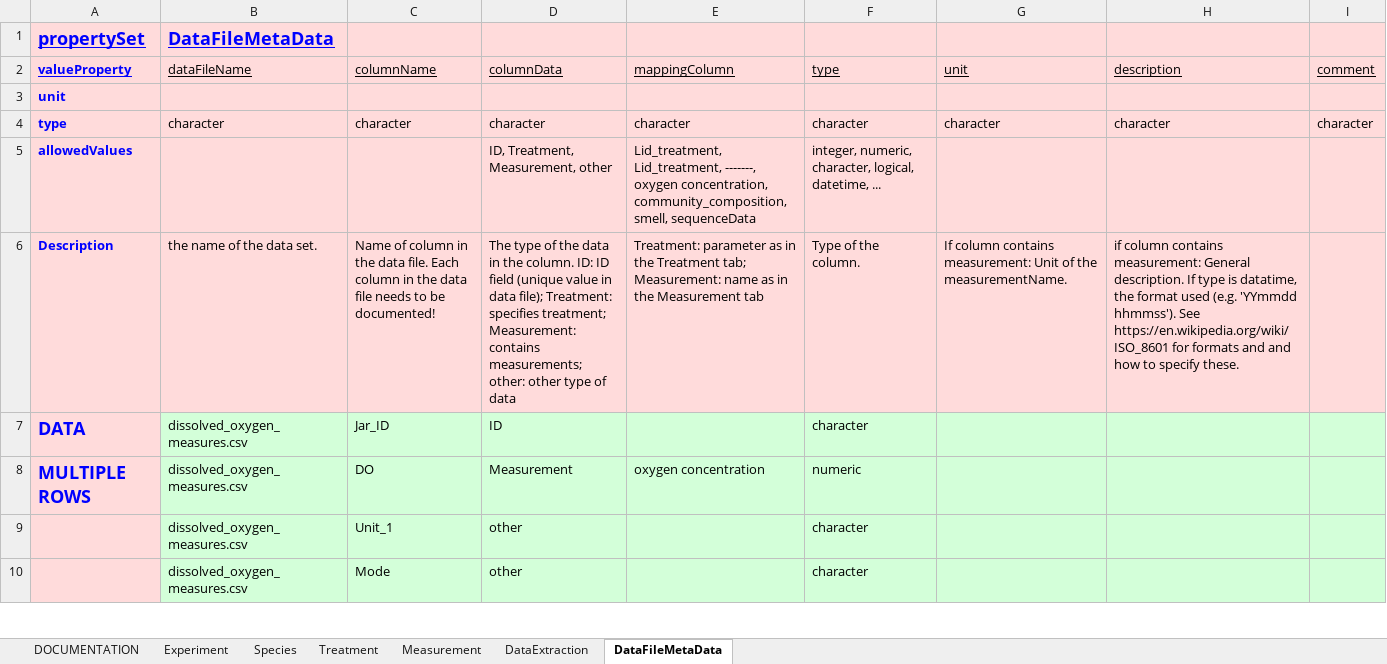
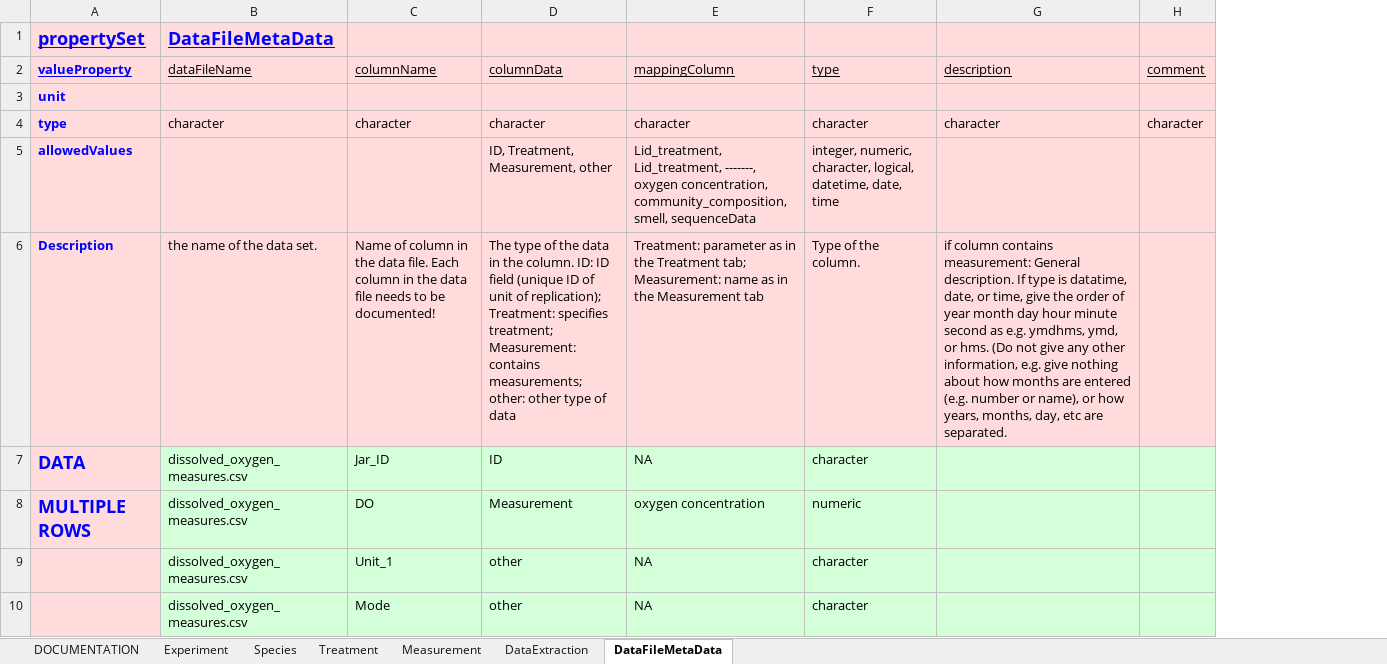
Before and after one commit to UZH-PEG/dmdScheme, an Excel workbook: inst/googlesheet/emeScheme.xlsx, sheet DataFileMetaData, drawn as a sheet; only a part is shown; values as stored, in another font and other column widths than the file's, no borders; charts and pictures not drawn; removed rows and columns are numbered as before the commit, all else as after; the diff covers the shown part only; the diff names each change by its address in the sheet, - before the commit and + after, or states it on an @@ line.

```diff
--- a/inst/googlesheet/emeScheme.xlsx (sheet DataFileMetaData)
+++ b/inst/googlesheet/emeScheme.xlsx (sheet DataFileMetaData)
-column G (unit), rows 4-6: character |  | If column contains measurement: Unit of the measurementName.
-F5 (type): …logical, datetime, ...
+F5 (type): …logical, datetime, date, time
-D6 (columnData): …field (unique value in data file); Treatment: specifies…
+D6 (columnData): …field (unique ID of unit of replication); Treatment: specifies…
-G6 (description): …is datatime, the format used (e.g. 'YYmmdd hhmmss'). See https://en.wikipedia.org/wiki/ISO_8601 for formats and and how to specify these.
+G6 (description): …is datatime, date, or time, give the order of year month day hour minute second as e.g. ymdhms, ymd, or hms. (Do not give any other information, e.g. give nothing about how months are entered (e.g. number or name), or how years, months, day, etc are separated.
-E7 (mappingColumn): (empty)
+E7 (mappingColumn): NA
-E9:E10 (mappingColumn): (empty)
+E9:E10 (mappingColumn): NA
```
Also changed, not shown: 8 edited cells elsewhere in this sheet, sheet Measurement, sheet Species, sheet DataExtraction, sheet Experiment, sheet Treatment, 16 other files.
